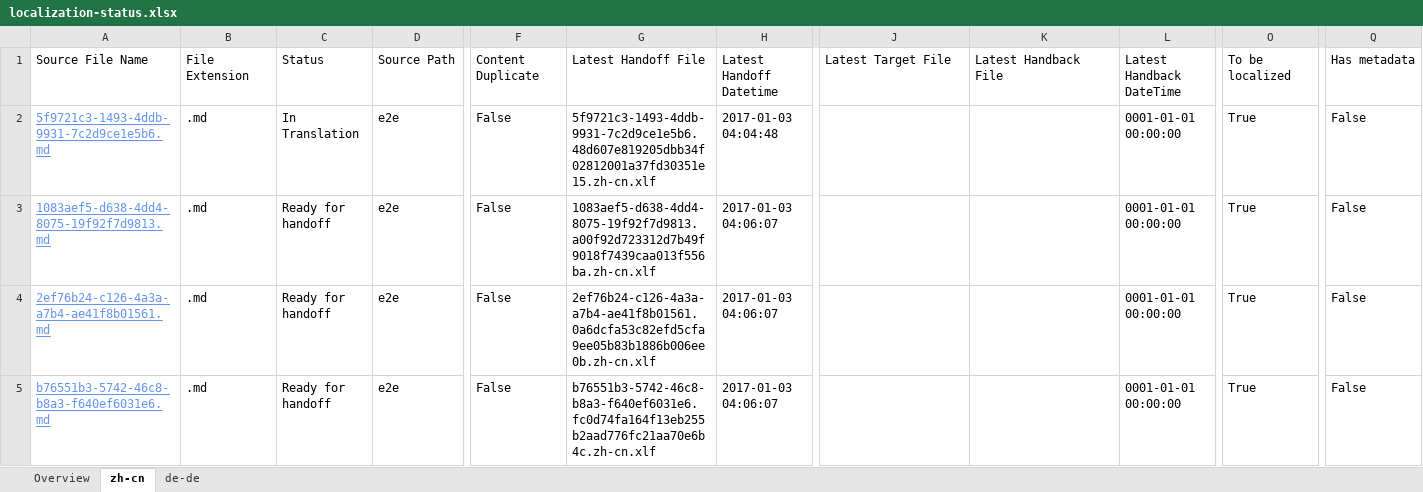
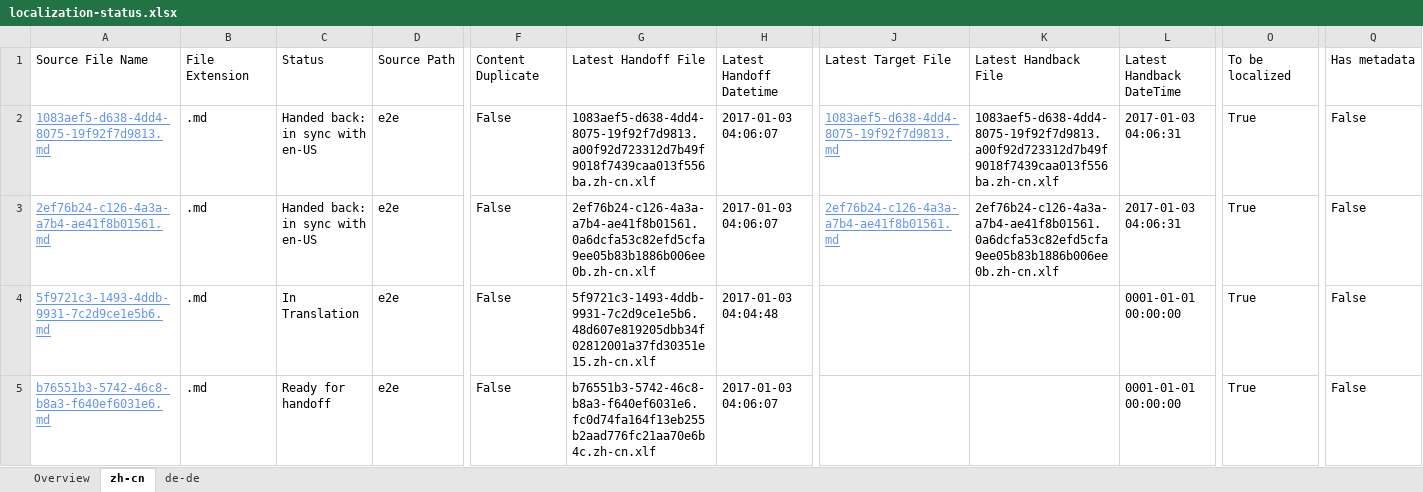
Before and after one commit to OpenLocalizationTestOrg/ol-test1-handback, an Excel workbook: ol-handback/OpenLocalizationTestOrg/ol-test1/ci/localization-status.xlsx, sheet zh-cn, drawn as a sheet; only a part is shown, gaps mark what is left out; values as stored, in another font and other column widths than the file's, no borders; table styles not drawn; removed rows and columns are numbered as before the commit, all else as after; rows hold the shown columns only; the diff names each change by its address in the sheet, - before the commit and + after, or states it on an @@ line.

```diff
--- a/ol-handback/OpenLocalizationTestOrg/ol-test1/ci/localization-status.xlsx (sheet zh-cn)
+++ b/ol-handback/OpenLocalizationTestOrg/ol-test1/ci/localization-status.xlsx (sheet zh-cn)
+row 2: 1083aef5-d638-4dd4-8075-19f92f7d9813.md | .md | Handed back: in sync with en-US | e2e | False | 1083aef5-d638-4dd4-8075-19f92f7d9813.a00f92d723312d7b49f9018f7439caa013f556ba.zh-cn.xlf | 2017-01-03 04:06:07 | 1083aef5-d638-4dd4-8075-19f92f7d9813.md | 1083aef5-d638-4dd4-8075-19f92f7d9813.a00f92d723312d7b49f9018f7439caa013f556ba.zh-cn.xlf | 2017-01-03 04:06:31 | True | False
+row 3: 2ef76b24-c126-4a3a-a7b4-ae41f8b01561.md | .md | Handed back: in sync with en-US | e2e | False | 2ef76b24-c126-4a3a-a7b4-ae41f8b01561.0a6dcfa53c82efd5cfa9ee05b83b1886b006ee0b.zh-cn.xlf | 2017-01-03 04:06:07 | 2ef76b24-c126-4a3a-a7b4-ae41f8b01561.md | 2ef76b24-c126-4a3a-a7b4-ae41f8b01561.0a6dcfa53c82efd5cfa9ee05b83b1886b006ee0b.zh-cn.xlf | 2017-01-03 04:06:31 | True | False
-row 3: 1083aef5-d638-4dd4-8075-19f92f7d9813.md | .md | Ready for handoff | e2e | False | 1083aef5-d638-4dd4-8075-19f92f7d9813.a00f92d723312d7b49f9018f7439caa013f556ba.zh-cn.xlf | 2017-01-03 04:06:07 |  |  | 0001-01-01 00:00:00 | True | False
-row 4: 2ef76b24-c126-4a3a-a7b4-ae41f8b01561.md | .md | Ready for handoff | e2e | False | 2ef76b24-c126-4a3a-a7b4-ae41f8b01561.0a6dcfa53c82efd5cfa9ee05b83b1886b006ee0b.zh-cn.xlf | 2017-01-03 04:06:07 |  |  | 0001-01-01 00:00:00 | True | False
```
Also changed, not shown: sheet de-de, sheet Overview, 1 other file.
